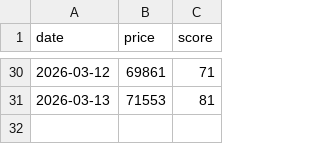
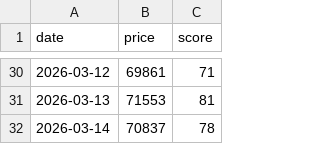
Before and after one commit to bbainthug/Crypto-Bot, a CSV file: sentiment_data.csv, drawn as a sheet; only a part is shown, gaps mark what is left out.

```diff
--- a/sentiment_data.csv
+++ b/sentiment_data.csv
@@ -31 +31,2 @@ date,price,score
 2026-03-13,71553,81
+2026-03-14,70837,78
```
Also changed, not shown: 2 other files.
